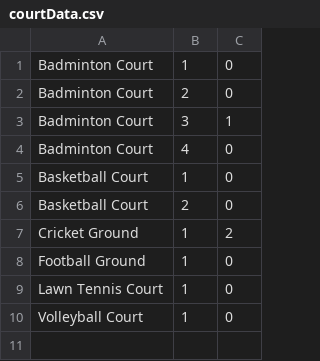
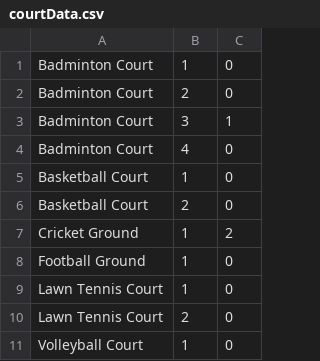
Before and after one commit to Vishnu-Utkarsh/Court-Booking-System, a CSV file: data/courtData.csv, drawn as a sheet.

```diff
--- a/data/courtData.csv
+++ b/data/courtData.csv
@@ -9,2 +9,3 @@ Football Ground,1,0
 Lawn Tennis Court,1,0
+Lawn Tennis Court,2,0
 Volleyball Court,1,0
```
Also changed, not shown: 5 other files.
